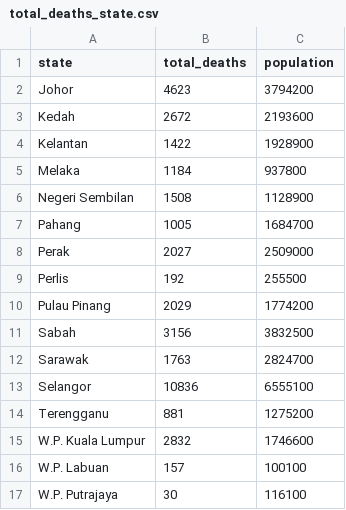
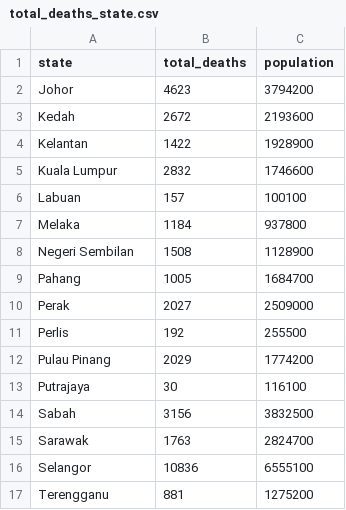
Before and after one commit to acha0094/FIT3179-Week10-Homework, a CSV file: data/epidemic/total_deaths_state.csv, drawn as a sheet; removed rows and columns are numbered as before the commit, all else as after; the diff names each change by its address in the sheet, - before the commit and + after, or states it on an @@ line.

```diff
--- a/data/epidemic/total_deaths_state.csv
+++ b/data/epidemic/total_deaths_state.csv
+row 5: Kuala Lumpur | 2832 | 1746600
+row 6: Labuan | 157 | 100100
+row 13: Putrajaya | 30 | 116100
-row 15: W.P. Kuala Lumpur | 2832 | 1746600
-row 16: W.P. Labuan | 157 | 100100
-row 17: W.P. Putrajaya | 30 | 116100
```
Also changed, not shown: data/static/population.csv, 3 other files.
